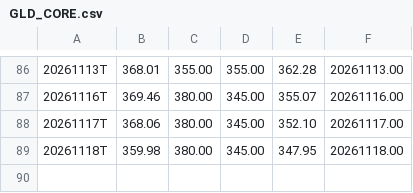
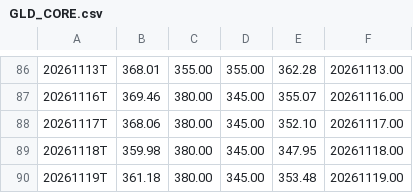
Before and after one commit to jeroenstoker/gexlevels, a CSV file: data/GLD_CORE.csv, drawn as a sheet; only a part is shown, gaps mark what is left out.

```diff
--- a/data/GLD_CORE.csv
+++ b/data/GLD_CORE.csv
@@ -89 +89,2 @@
 20261118T,359.98,380.00,345.00,347.95,20261118.00
+20261119T,361.18,380.00,345.00,353.48,20261119.00
```
Also changed, not shown: data/GLD_INTRA.csv, data/QQQ_CORE.csv, 19 other files.
